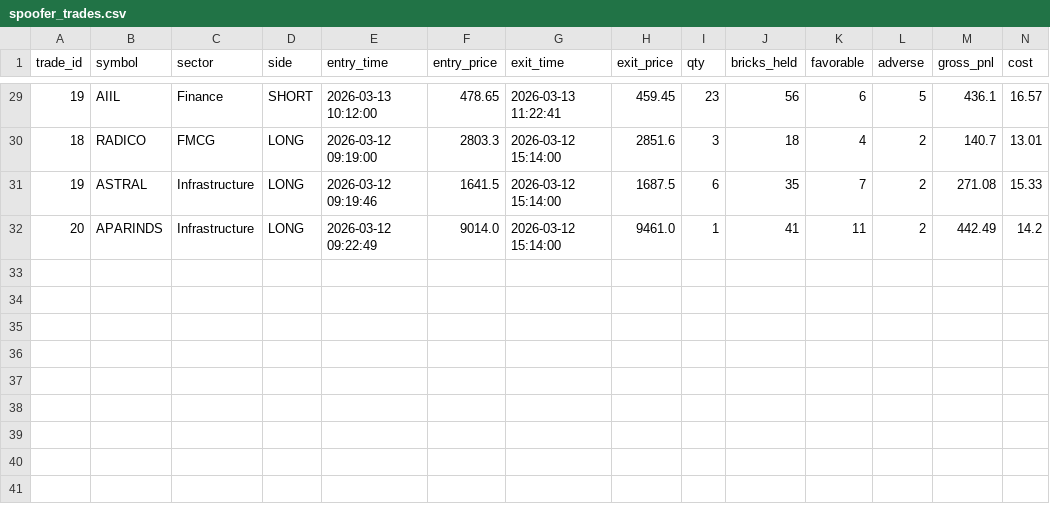
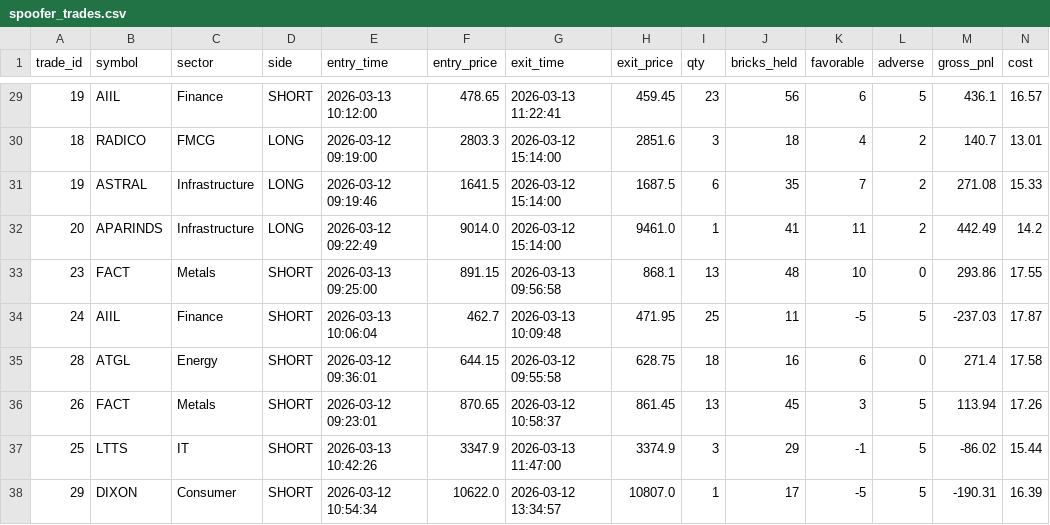
Before and after one commit to abdulhasif/Advance-Trading-Model, a CSV file: spoofer_logs/spoofer_trades.csv, drawn as a sheet; only a part is shown, gaps mark what is left out; rows hold the shown columns only; the diff names each change by its address in the sheet, - before the commit and + after, or states it on an @@ line.

```diff
--- a/spoofer_logs/spoofer_trades.csv
+++ b/spoofer_logs/spoofer_trades.csv
+row 33: 23 | FACT | Metals | SHORT | 2026-03-13 09:25:00 | 891.15 | 2026-03-13 09:56:58 | 868.1 | 13 | 48 | 10 | 0 | 293.86 | 17.55
+row 34: 24 | AIIL | Finance | SHORT | 2026-03-13 10:06:04 | 462.7 | 2026-03-13 10:09:48 | 471.95 | 25 | 11 | -5 | 5 | -237.03 | 17.87
+row 35: 28 | ATGL | Energy | SHORT | 2026-03-12 09:36:01 | 644.15 | 2026-03-12 09:55:58 | 628.75 | 18 | 16 | 6 | 0 | 271.4 | 17.58
+row 36: 26 | FACT | Metals | SHORT | 2026-03-12 09:23:01 | 870.65 | 2026-03-12 10:58:37 | 861.45 | 13 | 45 | 3 | 5 | 113.94 | 17.26
+row 37: 25 | LTTS | IT | SHORT | 2026-03-13 10:42:26 | 3347.9 | 2026-03-13 11:47:00 | 3374.9 | 3 | 29 | -1 | 5 | -86.02 | 15.44
+row 38: 29 | DIXON | Consumer | SHORT | 2026-03-12 10:54:34 | 10622.0 | 2026-03-12 13:34:57 | 10807.0 | 1 | 17 | -5 | 5 | -190.31 | 16.39
```
Also changed, not shown: 7 other files.
